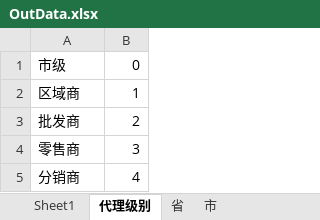
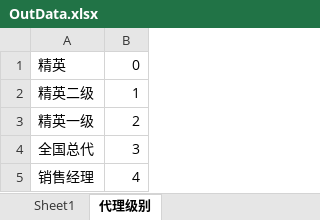
Before and after one commit to weijiqiong/AgentWinform, an Excel workbook: AgentWinform/OutData.xlsx, sheet 代理级别, drawn as a sheet; values as stored, in another font and other column widths than the file's, no borders; the diff names each change by its address in the sheet, - before the commit and + after, or states it on an @@ line.

```diff
--- a/AgentWinform/OutData.xlsx (sheet 代理级别)
+++ b/AgentWinform/OutData.xlsx (sheet 代理级别)
@@ sheet tab hidden: 省 @@
@@ sheet tab hidden: 市 @@
-A1: 市级
+A1: 精英
-A2: 区域商
+A2: 精英二级
-A3: 批发商
+A3: 精英一级
-A4: 零售商
+A4: 全国总代
-A5: 分销商
+A5: 销售经理
```
Also changed, not shown: sheet Sheet1, 2 other files.
